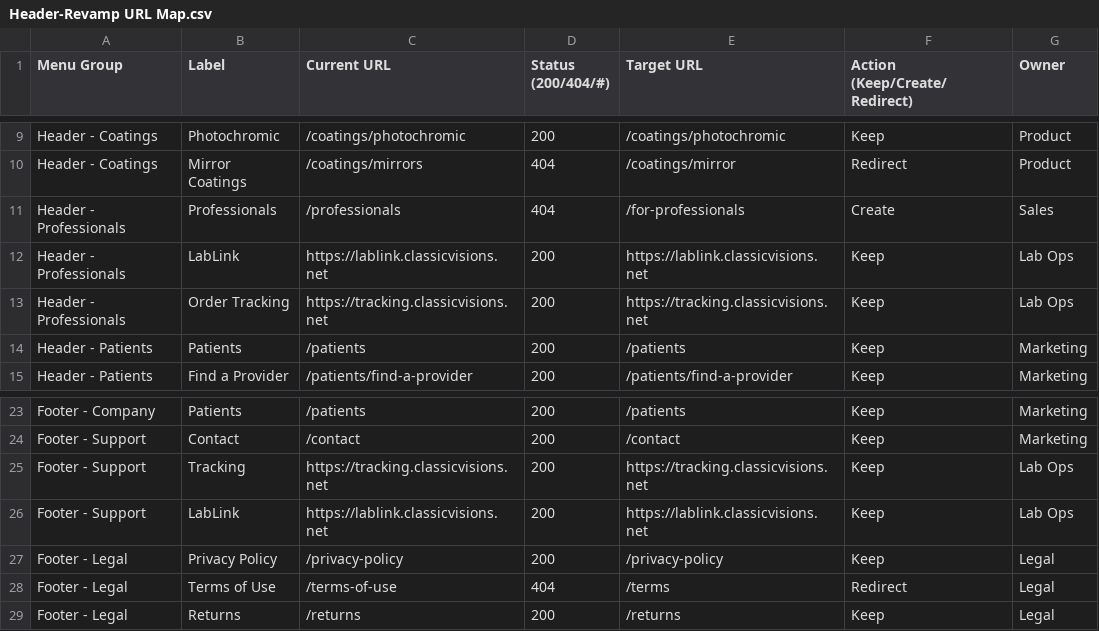
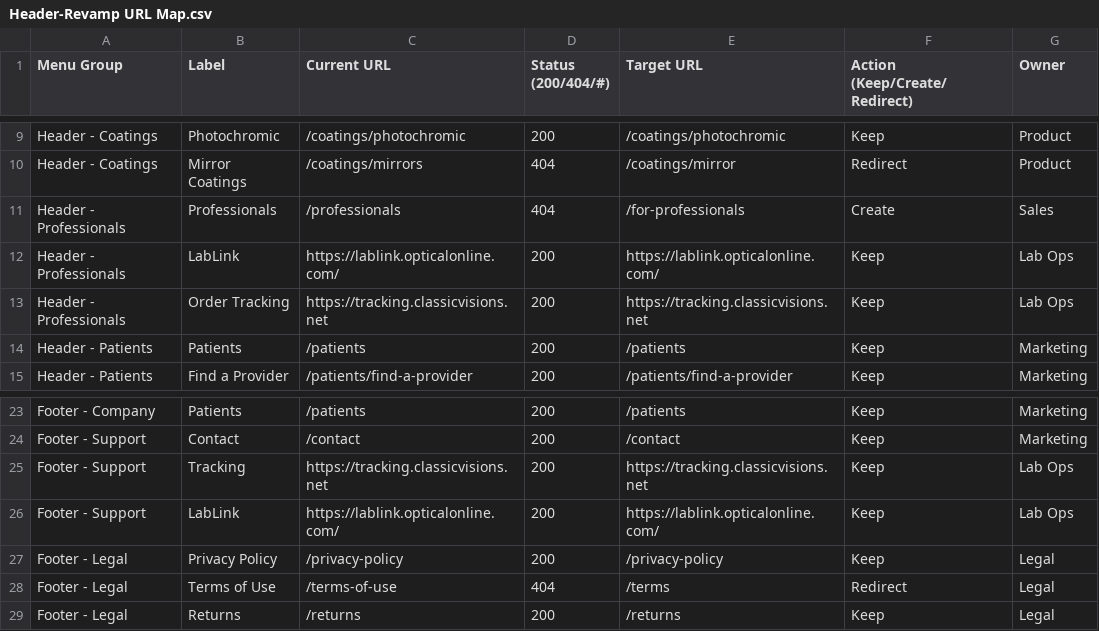
Before and after one commit to classicitbb/optilens-1c39be6c, a CSV file: docs/Header-Revamp URL Map.csv, drawn as a sheet; only a part is shown, gaps mark what is left out.

Commit message:
Unify LabLink URLs across header, footer, and professionals

```diff
--- a/docs/Header-Revamp URL Map.csv
+++ b/docs/Header-Revamp URL Map.csv
@@ -11,3 +11,3 @@ Header - Coatings,Mirror Coatings,/coatings/mirrors,404,/coatings/mirror,Redirec
 Header - Professionals,Professionals,/professionals,404,/for-professionals,Create,Sales
-Header - Professionals,LabLink,https://lablink.classicvisions.net,200,https://lablink.classicvisions.net,Keep,Lab Ops
+Header - Professionals,LabLink,https://lablink.opticalonline.com/,200,https://lablink.opticalonline.com/,Keep,Lab Ops
 Header - Professionals,Order Tracking,https://tracking.classicvisions.net,200,https://tracking.classicvisions.net,Keep,Lab Ops
@@ -25,3 +25,3 @@ Footer - Support,Contact,/contact,200,/contact,Keep,Marketing
 Footer - Support,Tracking,https://tracking.classicvisions.net,200,https://tracking.classicvisions.net,Keep,Lab Ops
-Footer - Support,LabLink,https://lablink.classicvisions.net,200,https://lablink.classicvisions.net,Keep,Lab Ops
+Footer - Support,LabLink,https://lablink.opticalonline.com/,200,https://lablink.opticalonline.com/,Keep,Lab Ops
 Footer - Legal,Privacy Policy,/privacy-policy,200,/privacy-policy,Keep,Legal
```
Also changed, not shown: 4 other files.
